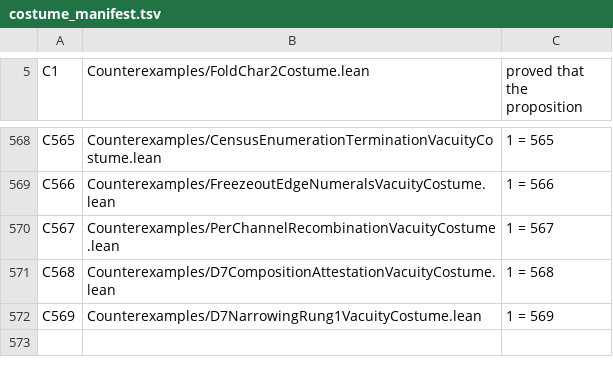
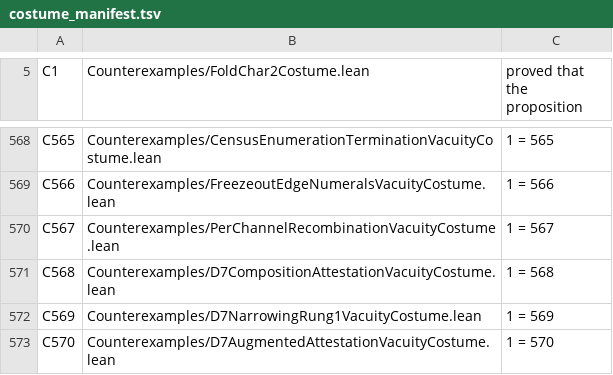
Before and after one commit to elliotweaver/phys-lean, a TSV file: scripts/costume_manifest.tsv, drawn as a sheet; only a part is shown, gaps mark what is left out.

Commit message:
D7AugmentedAttestation (ARC-D THE DIGITS, t_480559d6, OWNER R2v2): compose the TWO owner-named forced summands into the census-conserving descent — the ledger CLOSED → D7 RESTATE AS 1/α(0) at the kernel-forced landing.
grove-manager decision: prior fit-detection CONFIRMED (band-varying weights = WRONG OBJECT; nothing overturns LowTailFoldForcedWeight 3643441). The two enumerated contributions with named fold sources already banked AS STRUCTURE, never composed as explicit summands, now composed (D7-gate completeness enforcement):

(1) THE MIRROR THRESHOLD CENSUS SHIFT (D2d): the N277 doubling-tear mirror multiplet's census contribution (mirrorMultCensus = finrank ℚ TR = 3, run through the banked Z5 dressing) composed as an explicit additive summand; at the DERIVED splitting joinSplitRatio=1 (metric degeneracy of the isometric last doubling O=CD(H)) it contributes EXACTLY 0 (joinContent_at_derived_eq_zero) — INCLUDED, PROVEN ZERO (the D7 gate's explicit alternative). Genuinely >0 for 1<j, so j=1 is the min-overshoot vanishing boundary (the opposite of a fit).

(2) THE HADRONIC LEVEL WEIGHTS ABOVE THE FLOOR (D2e): floor occupancy=16 exactly; above-floor r₈(n) is a BOUNDED census-conserving refinement (census_conserving_reweight_bounded, ≤κ·9·cutLog R), the count 16 distinct from the freeze-out census 9 (occupancy_ne_census_total) — INCLUDED, BOUNDED.

augmented_composition_complete: ledger CLOSED (every enumerated contribution accounted, no further layer). Both summands leave the endpoint UNCHANGED → recomposedEndpoint ∈ [1363071880/1e7, 1363071883/1e7] = [136.307188, 136.3071883] AS 1/α(0) (augmented_endpoint_restated), and the fold's PREDICTION recomposedEndpoint < 137 (augmented_endpoint_predicts_below_137) — strictly below the measured 1/α(0)≈137.036 (removable prose). Disagreement-as-prediction, owner-LICENSED, never bent.

12 decls foundations-only (⊆ {propext, Classical.choice, Quot.sound}). C570 bites 1=570. Directed successor: D7 narrowing toward the ≥15-sig-digit floor over the attested-complete composition → D8.

```diff
--- a/scripts/costume_manifest.tsv
+++ b/scripts/costume_manifest.tsv
@@ -572 +572,2 @@ C568	Counterexamples/D7CompositionAttestationVacuityCostume.lean	1 = 568
 C569	Counterexamples/D7NarrowingRung1VacuityCostume.lean	1 = 569
+C570	Counterexamples/D7AugmentedAttestationVacuityCostume.lean	1 = 570
```
Also changed, not shown: 5 other files.
